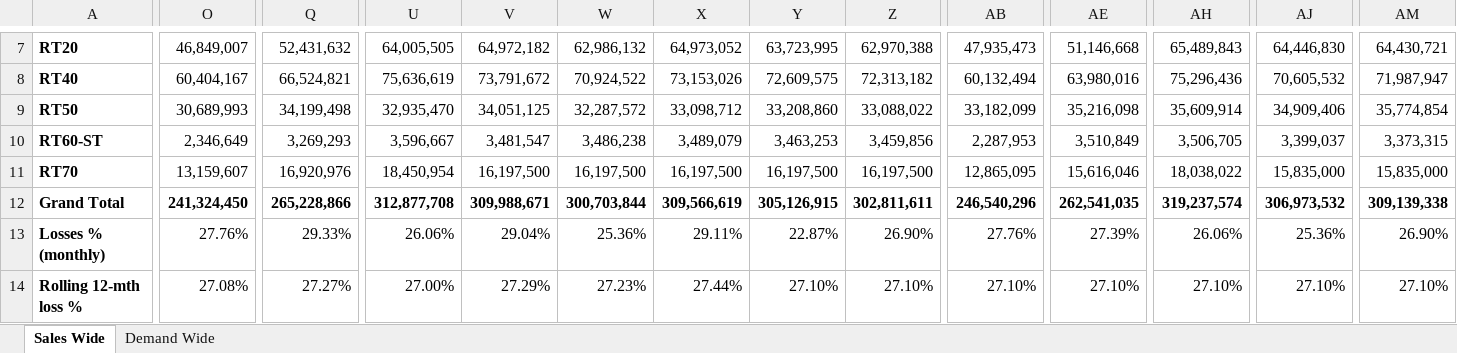
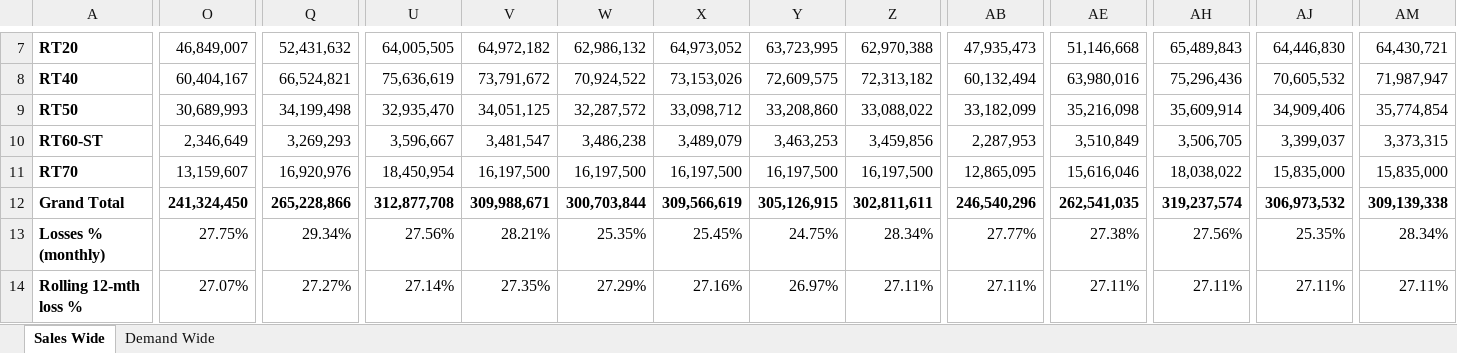
Before and after one commit to JPSFP-A/JPS_Sales_Platform, an Excel workbook: JPS_LE_Sales_Gen_FY2026-28.xlsx, sheet Sales Wide, drawn as a sheet; only a part is shown, gaps mark what is left out; values as stored, in another font and other column widths than the file's, no borders; the diff covers the shown part only; the diff names each change by its address in the sheet, - before the commit and + after, or states it on an @@ line.

```diff
--- a/JPS_LE_Sales_Gen_FY2026-28.xlsx (sheet Sales Wide)
+++ b/JPS_LE_Sales_Gen_FY2026-28.xlsx (sheet Sales Wide)
-O13: 27.76%
+O13: 27.75%
-Q13: 29.33%
+Q13: 29.34%
-U13: 26.06%
+U13: 27.56%
-V13: 29.04%
+V13: 28.21%
-W13: 25.36%
+W13: 25.35%
-X13: 29.11%
+X13: 25.45%
-Y13: 22.87%
+Y13: 24.75%
-Z13: 26.90%
+Z13: 28.34%
-AB13: 27.76%
+AB13: 27.77%
-AE13: 27.39%
+AE13: 27.38%
-AH13: 26.06%
+AH13: 27.56%
-AJ13: 25.36%
+AJ13: 25.35%
-AM13: 26.90%
+AM13: 28.34%
-O14: 27.08%
+O14: 27.07%
-U14: 27.00%
+U14: 27.14%
-V14: 27.29%
+V14: 27.35%
-W14: 27.23%
+W14: 27.29%
-X14: 27.44%
+X14: 27.16%
-Y14: 27.10%
+Y14: 26.97%
-Z14: 27.10%
+Z14: 27.11%
-AB14: 27.10%
+AB14: 27.11%
-AE14: 27.10%
+AE14: 27.11%
-AH14: 27.10%
+AH14: 27.11%
-AJ14: 27.10%
+AJ14: 27.11%
-AM14: 27.10%
+AM14: 27.11%
```
Also changed, not shown: 33 edited cells elsewhere in this sheet, 3 other files.
